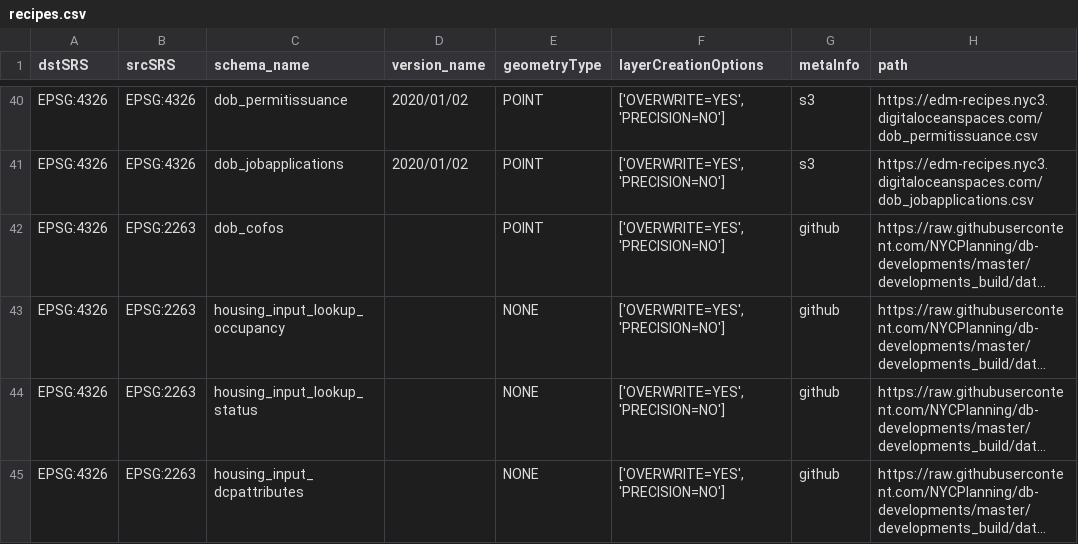
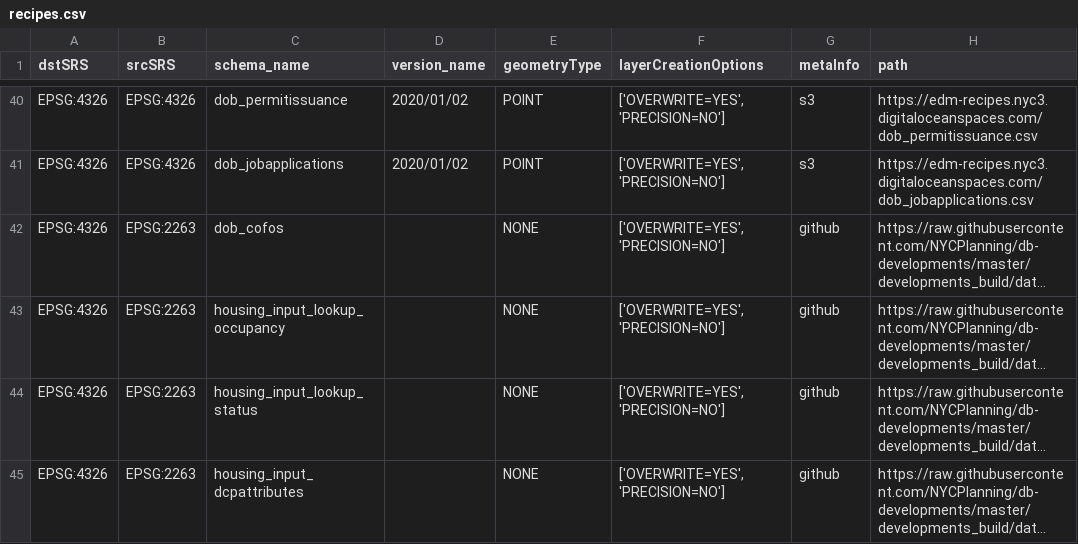
Before and after one commit to NYCPlanning/recipes, a CSV file: recipes/recipes.csv, drawn as a sheet; only a part is shown, gaps mark what is left out; long unchanged cells end in …; the diff names each change by its address in the sheet, - before the commit and + after, or states it on an @@ line.

```diff
--- a/recipes/recipes.csv
+++ b/recipes/recipes.csv
-E42 (geometryType): POINT
+E42 (geometryType): NONE
```
Also changed, not shown: 1 other file.
